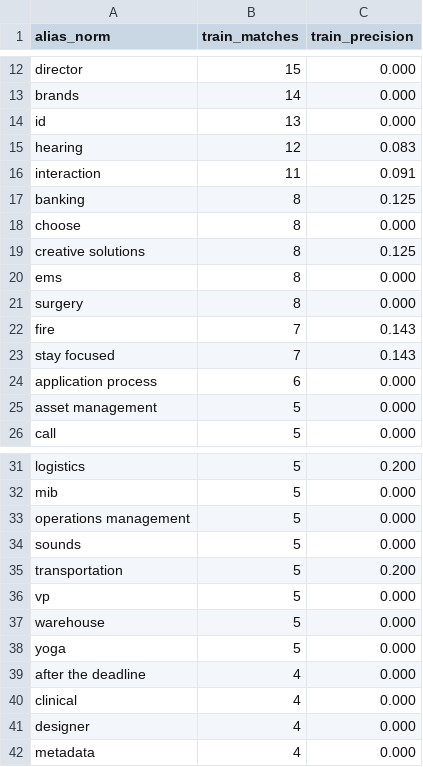
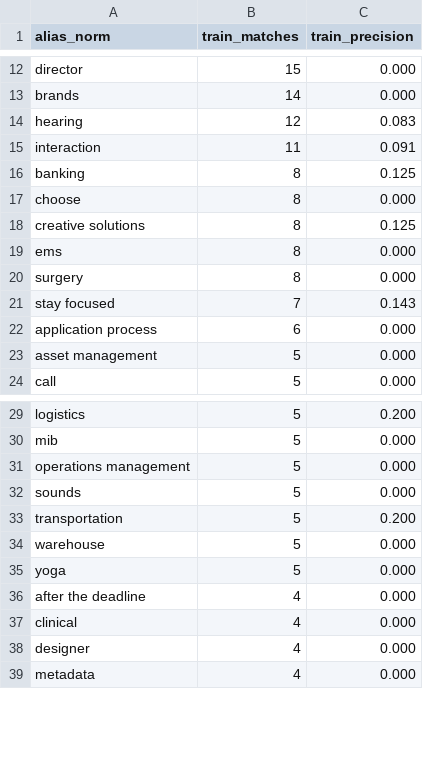
Before and after one commit to MrunmayeeSheth1508/SkillBridge, a CSV file: data/curated/lexicon_blocklist.csv, drawn as a sheet; only a part is shown, gaps mark what is left out; the diff names each change by its address in the sheet, - before the commit and + after, or states it on an @@ line.

```diff
--- a/data/curated/lexicon_blocklist.csv
+++ b/data/curated/lexicon_blocklist.csv
-row 14: id | 13 | 0.000
-row 22: fire | 7 | 0.143
-row 36: vp | 5 | 0.000
```
Also changed, not shown: 5 other files.
